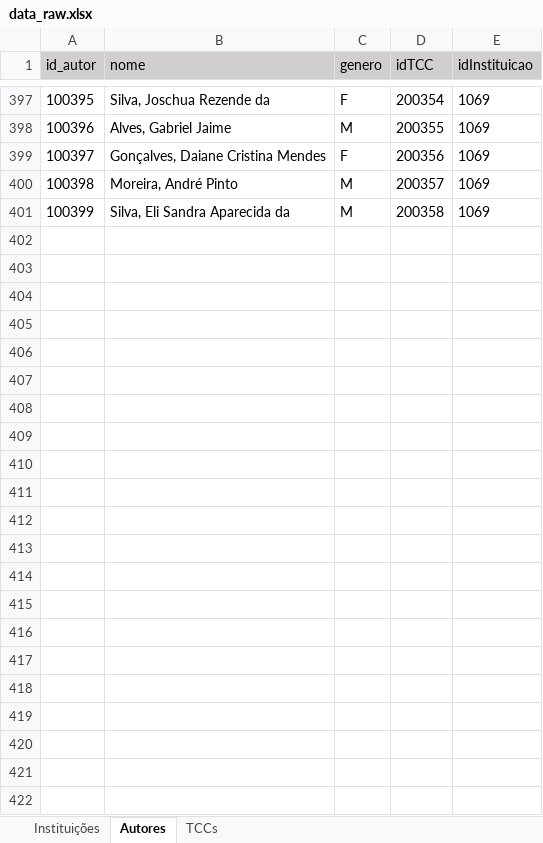
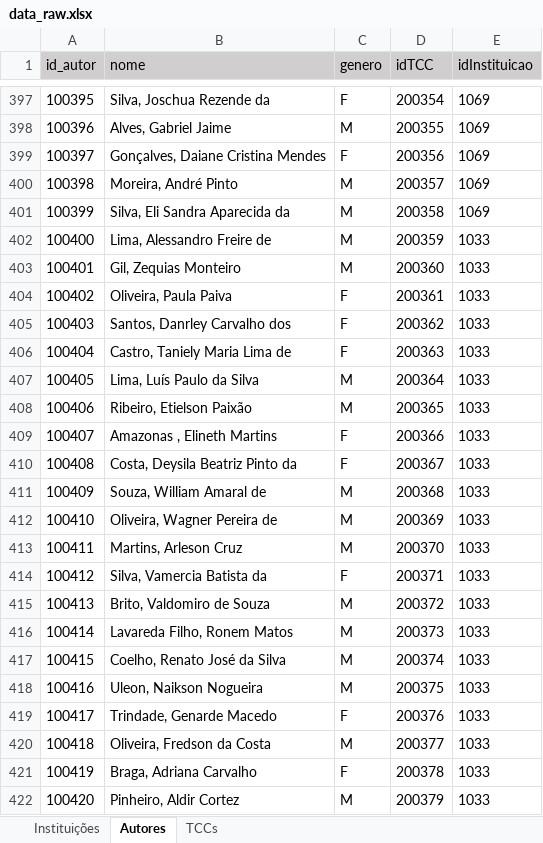
Before and after one commit to Geilsondss/Fluxo_da_Comunicacao_Cientifica_Lic_Comp, an Excel workbook: Data/data_raw.xlsx, sheet Autores, drawn as a sheet; only a part is shown, gaps mark what is left out; values as stored, in another font and other column widths than the file's, no borders; the diff names each change by its address in the sheet, - before the commit and + after, or states it on an @@ line.

```diff
--- a/Data/data_raw.xlsx (sheet Autores)
+++ b/Data/data_raw.xlsx (sheet Autores)
+row 402: 100400 | Lima, Alessandro Freire de | M | 200359 | 1033
+row 403: 100401 | Gil, Zequias Monteiro | M | 200360 | 1033
+row 404: 100402 | Oliveira, Paula Paiva | F | 200361 | 1033
+row 405: 100403 | Santos, Danrley Carvalho dos | F | 200362 | 1033
+row 406: 100404 | Castro, Taniely Maria Lima de | F | 200363 | 1033
+row 407: 100405 | Lima, Luís Paulo da Silva | M | 200364 | 1033
+row 408: 100406 | Ribeiro, Etielson Paixão | M | 200365 | 1033
+row 409: 100407 | Amazonas , Elineth Martins | F | 200366 | 1033
+row 410: 100408 | Costa, Deysila Beatriz Pinto da | F | 200367 | 1033
+row 411: 100409 | Souza, William Amaral de | M | 200368 | 1033
+row 412: 100410 | Oliveira, Wagner Pereira de | M | 200369 | 1033
+row 413: 100411 | Martins, Arleson Cruz | M | 200370 | 1033
+row 414: 100412 | Silva, Vamercia Batista da | F | 200371 | 1033
+row 415: 100413 | Brito, Valdomiro de Souza | M | 200372 | 1033
+row 416: 100414 | Lavareda Filho, Ronem Matos | M | 200373 | 1033
+row 417: 100415 | Coelho, Renato José da Silva | M | 200374 | 1033
+row 418: 100416 | Uleon, Naikson Nogueira | M | 200375 | 1033
+row 419: 100417 | Trindade, Genarde Macedo | F | 200376 | 1033
+row 420: 100418 | Oliveira, Fredson da Costa | M | 200377 | 1033
+row 421: 100419 | Braga, Adriana Carvalho | F | 200378 | 1033
+row 422: 100420 | Pinheiro, Aldir Cortez | M | 200379 | 1033
```
Also changed, not shown: sheet TCCs.
